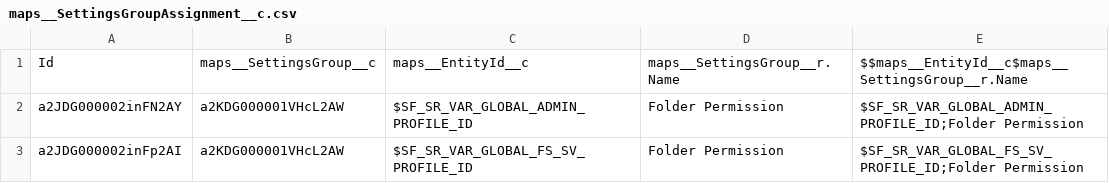
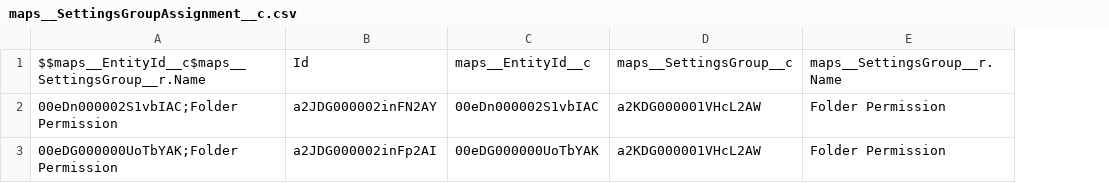
Before and after one commit to rohitjaiswalotis/OTIS1, a CSV file: modules/fs-unpackaged/install/after/06-dataSFDMU-maps/maps__SettingsGroupAssignment__c.csv, drawn as a sheet; removed rows and columns are numbered as before the commit, all else as after; the diff names each change by its address in the sheet, - before the commit and + after, or states it on an @@ line.

```diff
--- a/modules/fs-unpackaged/install/after/06-dataSFDMU-maps/maps__SettingsGroupAssignment__c.csv
+++ b/modules/fs-unpackaged/install/after/06-dataSFDMU-maps/maps__SettingsGroupAssignment__c.csv
+column A, rows 1-3: $$maps__EntityId__c$maps__SettingsGroup__r.Name | 00eDn000002S1vbIAC;Folder Permission | 00eDG000000UoTbYAK;Folder Permission
+column C, rows 1-3: maps__EntityId__c | 00eDn000002S1vbIAC | 00eDG000000UoTbYAK
-column C, rows 1-3: maps__EntityId__c | $SF_SR_VAR_GLOBAL_ADMIN_PROFILE_ID | $SF_SR_VAR_GLOBAL_FS_SV_PROFILE_ID
-column E, rows 1-3: $$maps__EntityId__c$maps__SettingsGroup__r.Name | $SF_SR_VAR_GLOBAL_ADMIN_PROFILE_ID;Folder Permission | $SF_SR_VAR_GLOBAL_FS_SV_PROFILE_ID;Folder Permission
```
Also changed, not shown: modules/fs-unpackaged/install/after/06-dataSFDMU-maps/maps__MarkerLayerComponent__c.csv, modules/fs-unpackaged/install/after/06-dataSFDMU-maps/maps__MarkerLayerRelatedList__c.csv, 4 other files.
